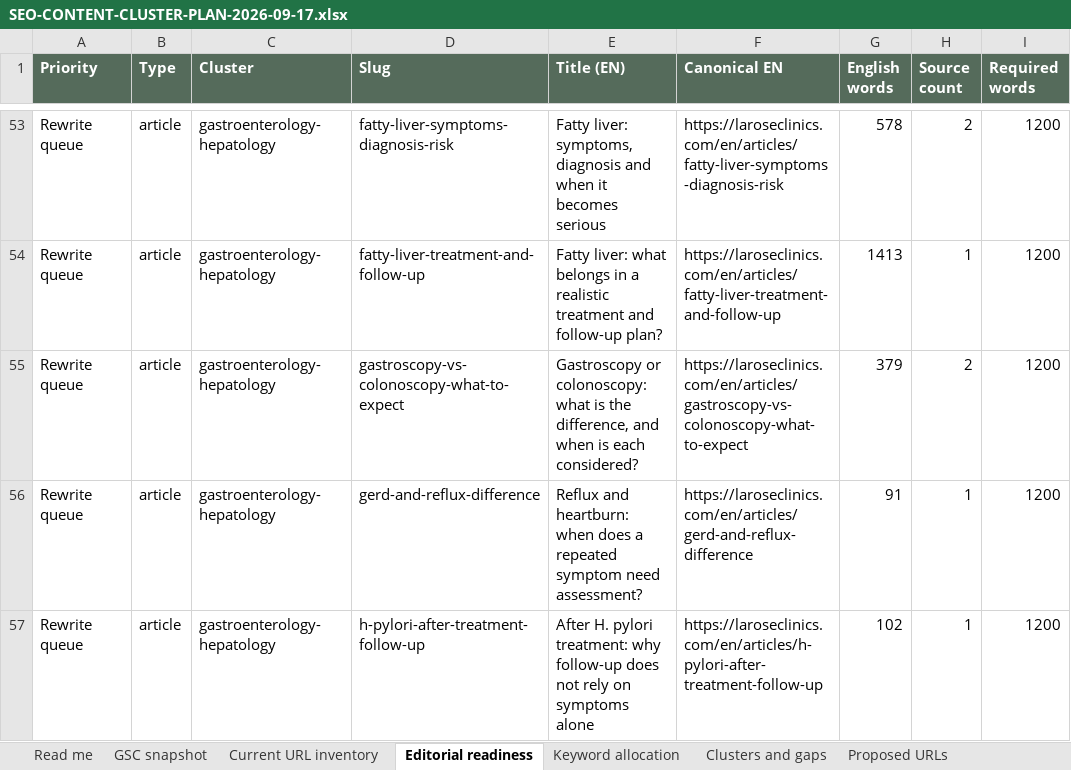
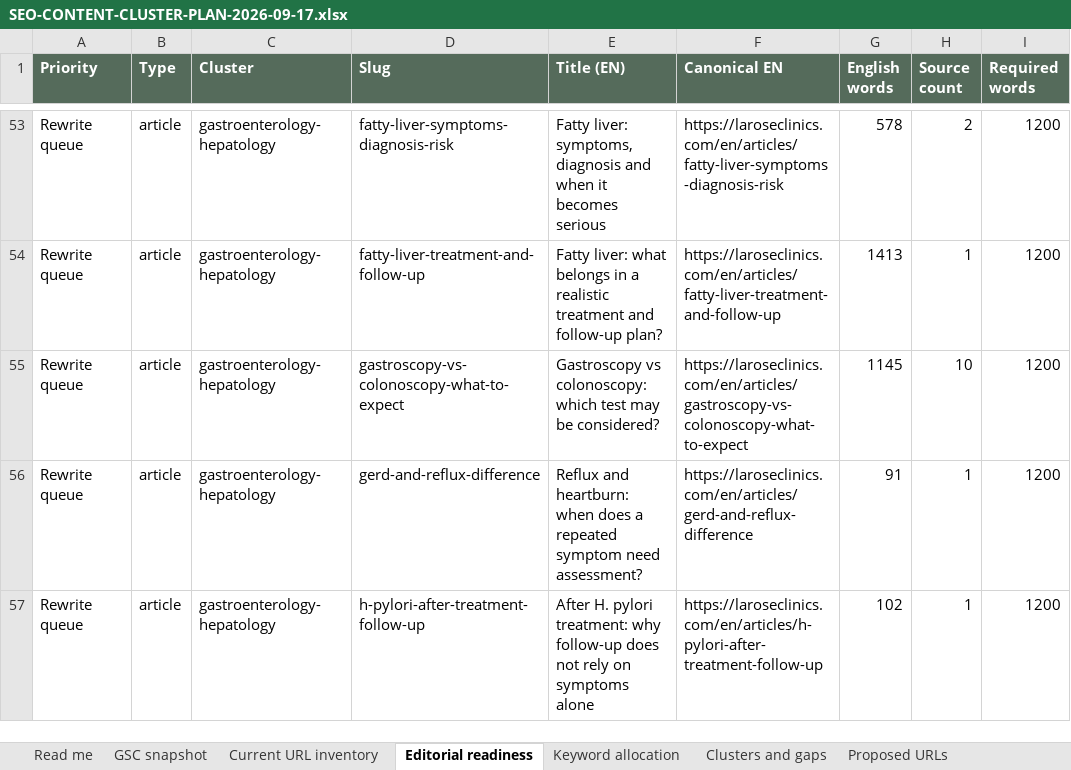
Before and after one commit to larosewellnesshub0-a11y/larose-site, an Excel workbook: _project/SEO-CONTENT-CLUSTER-PLAN-2026-09-17.xlsx, sheet Editorial readiness, drawn as a sheet; only a part is shown, gaps mark what is left out; values as stored, in another font and other column widths than the file's, no borders; the diff names each change by its address in the sheet, - before the commit and + after, or states it on an @@ line.

```diff
--- a/_project/SEO-CONTENT-CLUSTER-PLAN-2026-09-17.xlsx (sheet Editorial readiness)
+++ b/_project/SEO-CONTENT-CLUSTER-PLAN-2026-09-17.xlsx (sheet Editorial readiness)
-E55 (Title (EN)): Gastroscopy or colonoscopy: what is the difference, and when is each considered?
+E55 (Title (EN)): Gastroscopy vs colonoscopy: which test may be considered?
-G55 (English words): 379
+G55 (English words): 1145
-H55 (Source count): 2
+H55 (Source count): 10
```
Also changed, not shown: sheet Keyword allocation, sheet Current URL inventory, sheet Internal linking queue, 6 other files.
